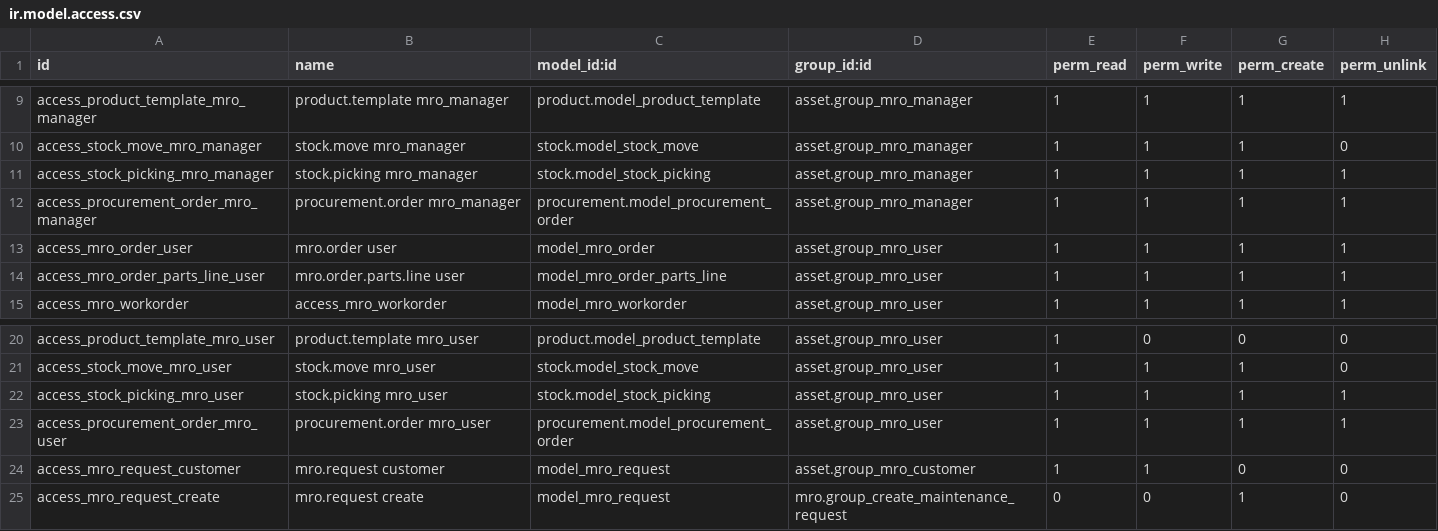
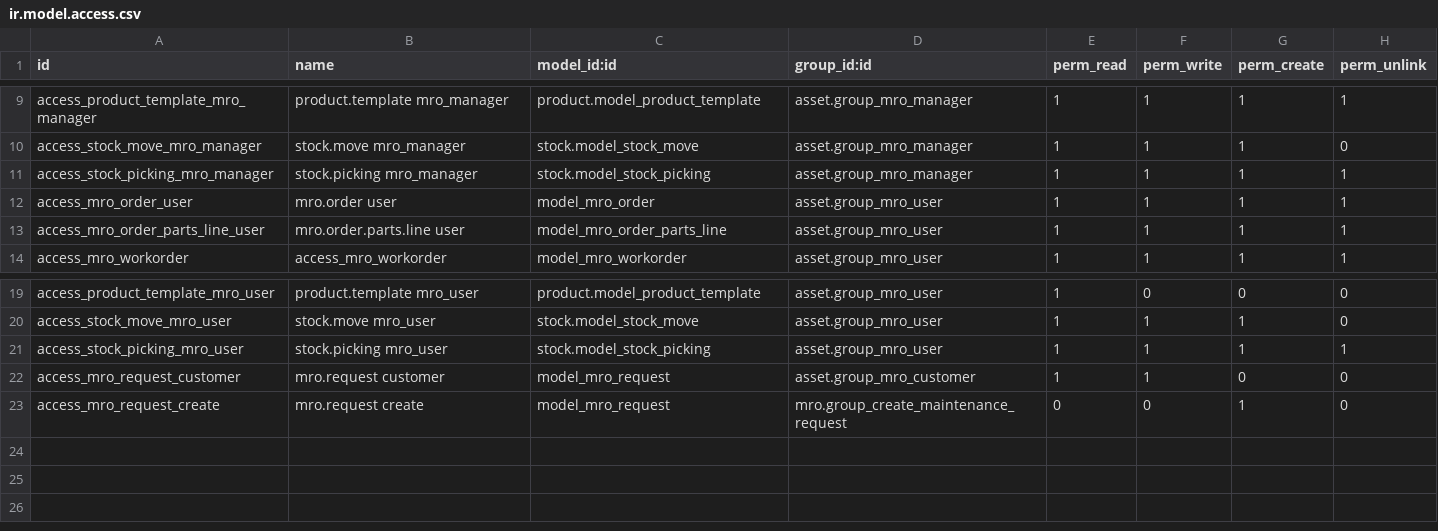
Before and after one commit to codup/odoo-eam, a CSV file: mro/security/ir.model.access.csv, drawn as a sheet; only a part is shown, gaps mark what is left out; the diff names each change by its address in the sheet, - before the commit and + after, or states it on an @@ line.

Commit message:
update security

```diff
--- a/mro/security/ir.model.access.csv
+++ b/mro/security/ir.model.access.csv
-row 12: access_procurement_order_mro_manager | procurement.order mro_manager | procurement.model_procurement_order | asset.group_mro_manager | 1 | 1 | 1 | 1
-row 23: access_procurement_order_mro_user | procurement.order mro_user | procurement.model_procurement_order | asset.group_mro_user | 1 | 1 | 1 | 1
```
